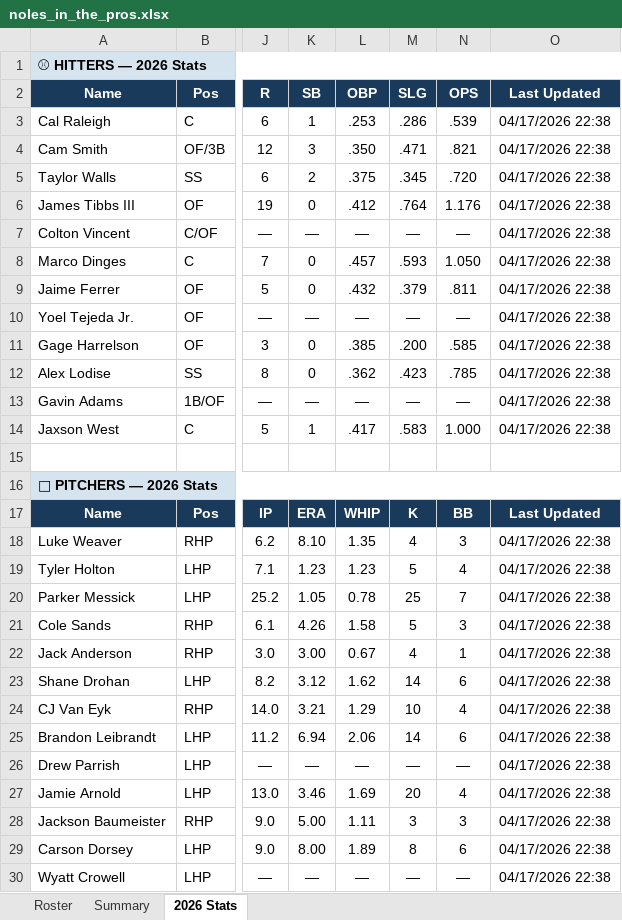
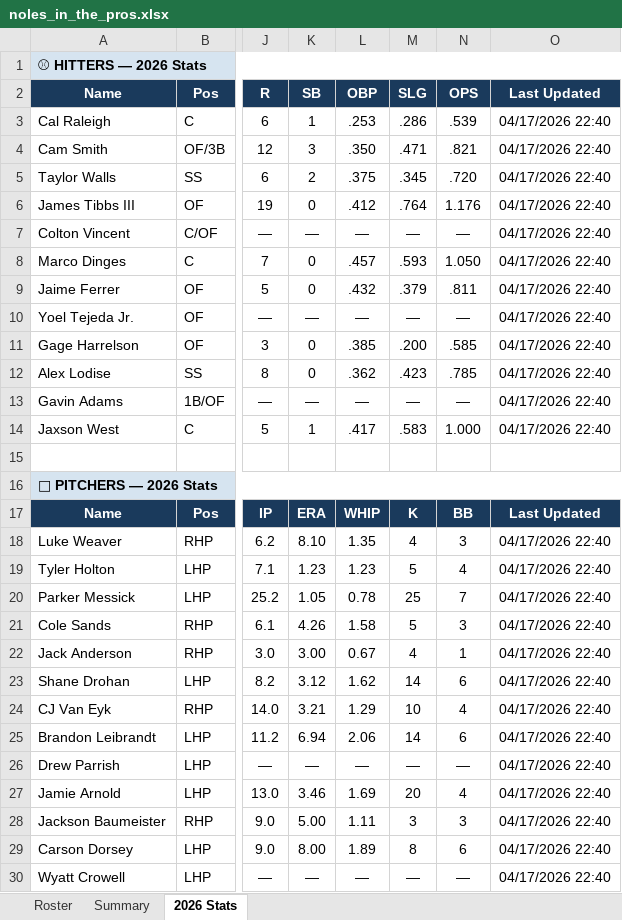
Before and after one commit to JohnVNoles/noles-in-the-show, an Excel workbook: noles_in_the_pros.xlsx, sheet 2026 Stats, drawn as a sheet; only a part is shown, gaps mark what is left out; values as stored, in another font and other column widths than the file's, no borders; the diff covers the shown part only; the diff names each change by its address in the sheet, - before the commit and + after, or states it on an @@ line.

```diff
--- a/noles_in_the_pros.xlsx (sheet 2026 Stats)
+++ b/noles_in_the_pros.xlsx (sheet 2026 Stats)
-O3:O14: 04/17/2026 22:38
+O3:O14: 04/17/2026 22:40
-O18:O30: 04/17/2026 22:38
+O18:O30: 04/17/2026 22:40
```
Also changed, not shown: 6 edited cells elsewhere in this sheet, 2 other files.
